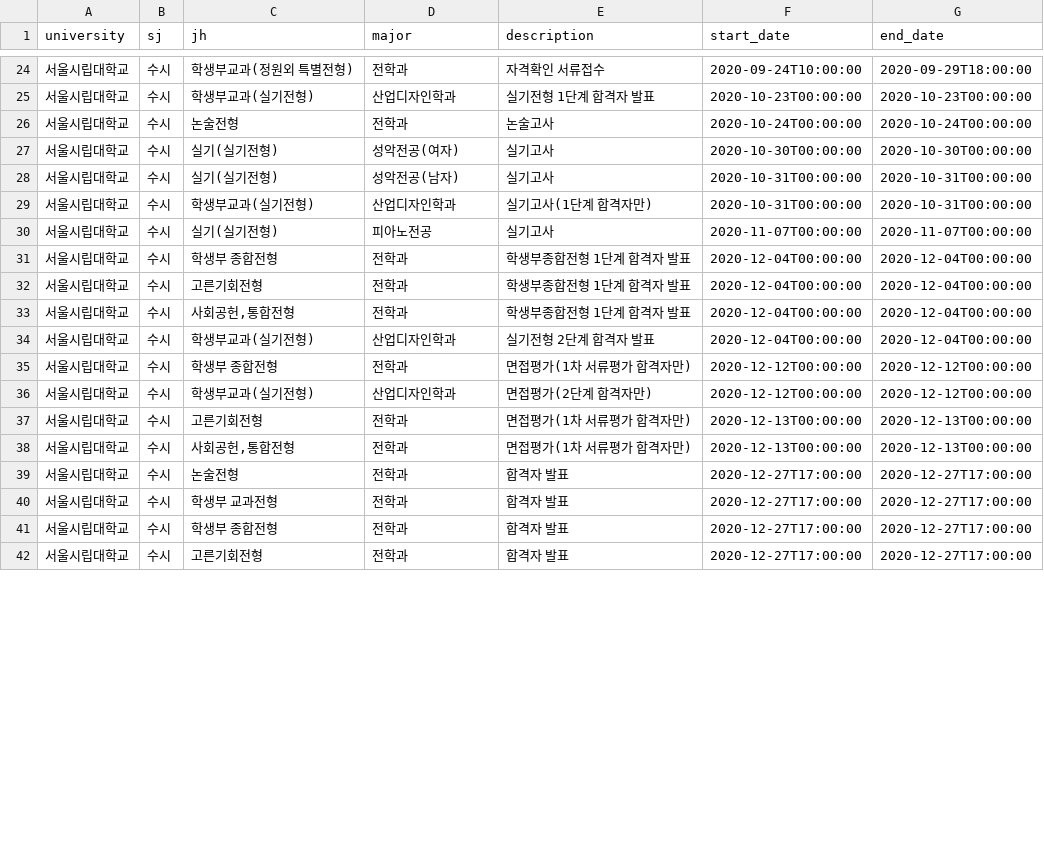
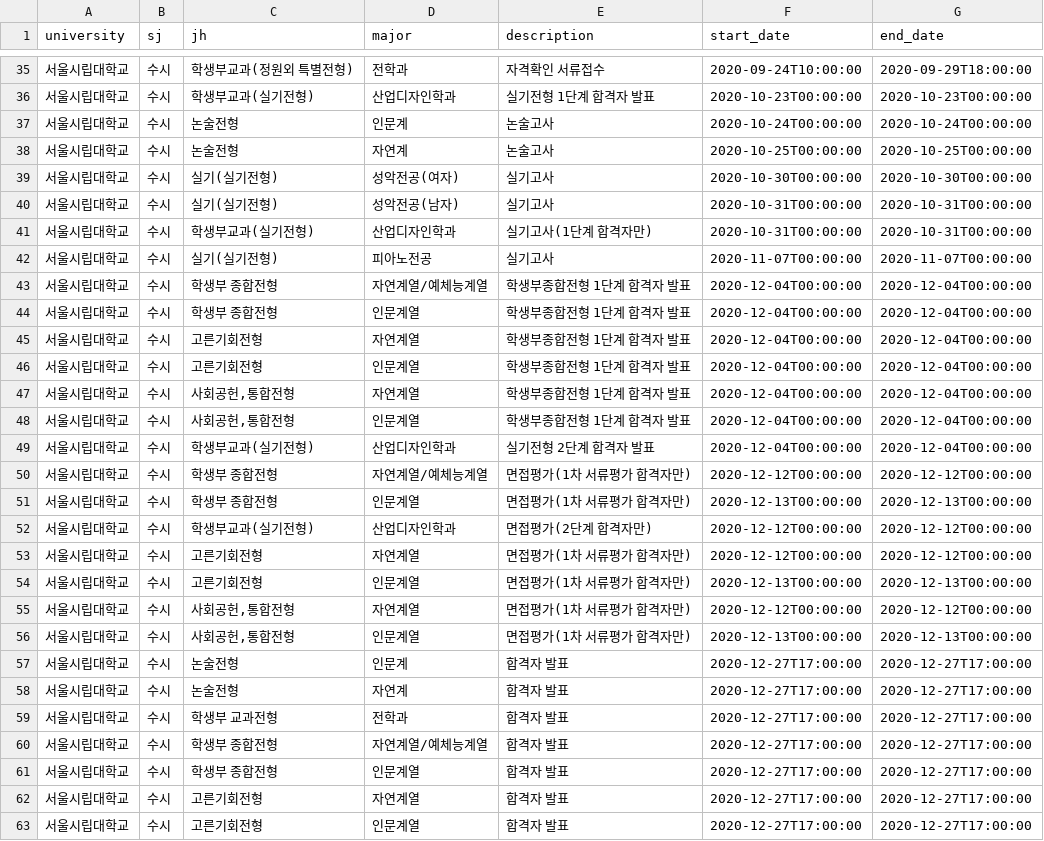
Before and after one commit to podobong/input, a CSV file: csv/서울시립대학교/schedule.csv, drawn as a sheet; only a part is shown, gaps mark what is left out; the diff covers the shown part only.

Commit message:
Update schedule.csv

```diff
--- a/csv/서울시립대학교/schedule.csv
+++ b/csv/서울시립대학교/schedule.csv
@@ -25,3 +36,4 @@ university,sj,jh,major,description,start_date,end_date
 서울시립대학교,수시,학생부교과(실기전형),산업디자인학과,실기전형 1단계 합격자 발표,2020-10-23T00:00:00,2020-10-23T00:00:00
-서울시립대학교,수시,논술전형,전학과,논술고사,2020-10-24T00:00:00,2020-10-24T00:00:00
+서울시립대학교,수시,논술전형,인문계,논술고사,2020-10-24T00:00:00,2020-10-24T00:00:00
+서울시립대학교,수시,논술전형,자연계,논술고사,2020-10-25T00:00:00,2020-10-25T00:00:00
 서울시립대학교,수시,실기(실기전형),성악전공(여자),실기고사,2020-10-30T00:00:00,2020-10-30T00:00:00
@@ -30,13 +42,22 @@ university,sj,jh,major,description,start_date,end_date
 서울시립대학교,수시,실기(실기전형),피아노전공,실기고사,2020-11-07T00:00:00,2020-11-07T00:00:00
-서울시립대학교,수시,학생부 종합전형,전학과,학생부종합전형 1단계 합격자 발표,2020-12-04T00:00:00,2020-12-04T00:00:00
-서울시립대학교,수시,고른기회전형,전학과,학생부종합전형 1단계 합격자 발표,2020-12-04T00:00:00,2020-12-04T00:00:00
-서울시립대학교,수시,"사회공헌,통합전형",전학과,학생부종합전형 1단계 합격자 발표,2020-12-04T00:00:00,2020-12-04T00:00:00
+서울시립대학교,수시,학생부 종합전형,자연계열/예체능계열,학생부종합전형 1단계 합격자 발표,2020-12-04T00:00:00,2020-12-04T00:00:00
+서울시립대학교,수시,학생부 종합전형,인문계열,학생부종합전형 1단계 합격자 발표,2020-12-04T00:00:00,2020-12-04T00:00:00
+서울시립대학교,수시,고른기회전형,자연계열,학생부종합전형 1단계 합격자 발표,2020-12-04T00:00:00,2020-12-04T00:00:00
+서울시립대학교,수시,고른기회전형,인문계열,학생부종합전형 1단계 합격자 발표,2020-12-04T00:00:00,2020-12-04T00:00:00
+서울시립대학교,수시,"사회공헌,통합전형",자연계열,학생부종합전형 1단계 합격자 발표,2020-12-04T00:00:00,2020-12-04T00:00:00
+서울시립대학교,수시,"사회공헌,통합전형",인문계열,학생부종합전형 1단계 합격자 발표,2020-12-04T00:00:00,2020-12-04T00:00:00
 서울시립대학교,수시,학생부교과(실기전형),산업디자인학과,실기전형 2단계 합격자 발표,2020-12-04T00:00:00,2020-12-04T00:00:00
-서울시립대학교,수시,학생부 종합전형,전학과,면접평가(1차 서류평가 합격자만),2020-12-12T00:00:00,2020-12-12T00:00:00
+서울시립대학교,수시,학생부 종합전형,자연계열/예체능계열,면접평가(1차 서류평가 합격자만),2020-12-12T00:00:00,2020-12-12T00:00:00
+서울시립대학교,수시,학생부 종합전형,인문계열,면접평가(1차 서류평가 합격자만),2020-12-13T00:00:00,2020-12-13T00:00:00
 서울시립대학교,수시,학생부교과(실기전형),산업디자인학과,면접평가(2단계 합격자만),2020-12-12T00:00:00,2020-12-12T00:00:00
-서울시립대학교,수시,고른기회전형,전학과,면접평가(1차 서류평가 합격자만),2020-12-13T00:00:00,2020-12-13T00:00:00
-서울시립대학교,수시,"사회공헌,통합전형",전학과,면접평가(1차 서류평가 합격자만),2020-12-13T00:00:00,2020-12-13T00:00:00
-서울시립대학교,수시,논술전형,전학과,합격자 발표,2020-12-27T17:00:00,2020-12-27T17:00:00
+서울시립대학교,수시,고른기회전형,자연계열,면접평가(1차 서류평가 합격자만),2020-12-12T00:00:00,2020-12-12T00:00:00
+서울시립대학교,수시,고른기회전형,인문계열,면접평가(1차 서류평가 합격자만),2020-12-13T00:00:00,2020-12-13T00:00:00
+서울시립대학교,수시,"사회공헌,통합전형",자연계열,면접평가(1차 서류평가 합격자만),2020-12-12T00:00:00,2020-12-12T00:00:00
+서울시립대학교,수시,"사회공헌,통합전형",인문계열,면접평가(1차 서류평가 합격자만),2020-12-13T00:00:00,2020-12-13T00:00:00
+서울시립대학교,수시,논술전형,인문계,합격자 발표,2020-12-27T17:00:00,2020-12-27T17:00:00
+서울시립대학교,수시,논술전형,자연계,합격자 발표,2020-12-27T17:00:00,2020-12-27T17:00:00
 서울시립대학교,수시,학생부 교과전형,전학과,합격자 발표,2020-12-27T17:00:00,2020-12-27T17:00:00
-서울시립대학교,수시,학생부 종합전형,전학과,합격자 발표,2020-12-27T17:00:00,2020-12-27T17:00:00
-서울시립대학교,수시,고른기회전형,전학과,합격자 발표,2020-12-27T17:00:00,2020-12-27T17:00:00
+서울시립대학교,수시,학생부 종합전형,자연계열/예체능계열,합격자 발표,2020-12-27T17:00:00,2020-12-27T17:00:00
+서울시립대학교,수시,학생부 종합전형,인문계열,합격자 발표,2020-12-27T17:00:00,2020-12-27T17:00:00
+서울시립대학교,수시,고른기회전형,자연계열,합격자 발표,2020-12-27T17:00:00,2020-12-27T17:00:00
+서울시립대학교,수시,고른기회전형,인문계열,합격자 발표,2020-12-27T17:00:00,2020-12-27T17:00:00
```
Also changed, not shown: 12 added rows and 12 edited cells elsewhere in this file.
